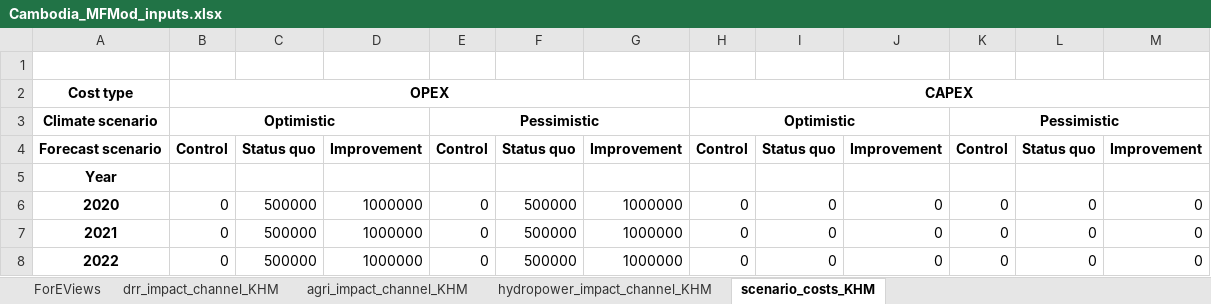
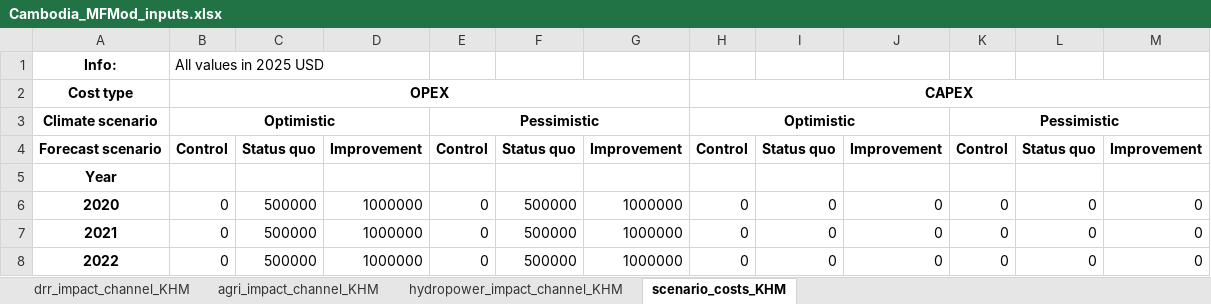
Before and after one commit to rmiddelanis/hydromet-khm, an Excel workbook: Data/Cambodia_MFMod_inputs.xlsx, sheet scenario_costs_KHM, drawn as a sheet; only a part is shown; values as stored, in another font and other column widths than the file's, no borders; the diff names each change by its address in the sheet, - before the commit and + after, or states it on an @@ line.

```diff
--- a/Data/Cambodia_MFMod_inputs.xlsx (sheet scenario_costs_KHM)
+++ b/Data/Cambodia_MFMod_inputs.xlsx (sheet scenario_costs_KHM)
-sheet tab: ForEViews
-row 1: (empty)
+row 1: Info: | All values in 2025 USD
```
Also changed, not shown: sheet hydropower_impact_channel_KHM, sheet agri_impact_channel_KHM, sheet drr_impact_channel_KHM, 3 other files.
